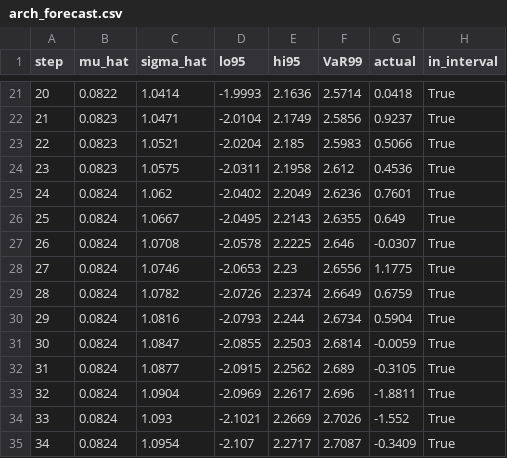
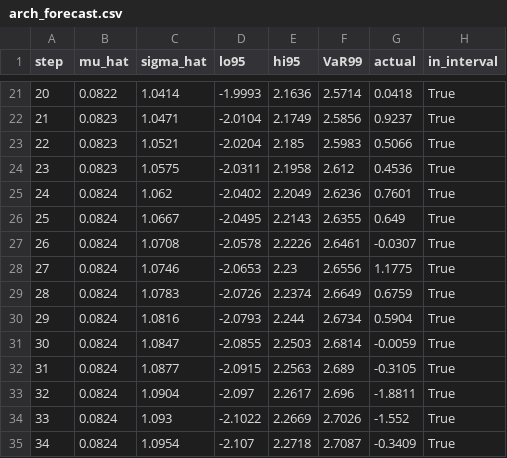
Before and after one commit to HazBegonia/The-modeling-of-financial-time-series, a CSV file: demo/ARCH_demo/arch_forecast.csv, drawn as a sheet; only a part is shown, gaps mark what is left out; the diff covers the shown part only.

Commit message:
Rewrite ARCH/GARCH docs in AR.md style; unify order-search ceiling to Schwert across demos
Docs (ARCH.md, GARCH.md): rewrite from cheat-sheet form into AR.md style -- flow table with code line-refs, per-step real run numbers, derivation boxes (a_t^2~AR(m)/ARMA, MLE rationale, variance mean-reversion), branch/3-model comparison, pitfalls.

arch_demo.py: hardcoded MAXLAG=12 -> Schwert rule (T-driven); PACF method ywm->ols; add ceiling self-check.

garch_demo.py: magic PMAX=QMAX=2 -> Schwert reference (25) + honest logged GRIDMAX cap + self-check; ywm->ols; fix stale comment (alpha+beta 0.96->0.99) and a_t^2 ARMA order label (max(p,q),p)->(max(p,q),q).

Remove KPSS overclaim from ARCH/GARCH prerequisites (code uses ADF only).

ARMA_demo: EACF (Tsay 2.6.3) order ID + Schwert search ceiling.

MA.md, README.md: minor consistency/wording updates. Regenerate figures/forecast CSVs from aligned runs.

```diff
--- a/demo/ARCH_demo/arch_forecast.csv
+++ b/demo/ARCH_demo/arch_forecast.csv
@@ -26,10 +26,10 @@ step,mu_hat,sigma_hat,lo95,hi95,VaR99,actual,in_interval
 25,0.0824,1.0667,-2.0495,2.2143,2.6355,0.649,True
-26,0.0824,1.0708,-2.0578,2.2225,2.646,-0.0307,True
+26,0.0824,1.0708,-2.0578,2.2226,2.6461,-0.0307,True
 27,0.0824,1.0746,-2.0653,2.23,2.6556,1.1775,True
-28,0.0824,1.0782,-2.0726,2.2374,2.6649,0.6759,True
+28,0.0824,1.0783,-2.0726,2.2374,2.6649,0.6759,True
 29,0.0824,1.0816,-2.0793,2.244,2.6734,0.5904,True
 30,0.0824,1.0847,-2.0855,2.2503,2.6814,-0.0059,True
-31,0.0824,1.0877,-2.0915,2.2562,2.689,-0.3105,True
-32,0.0824,1.0904,-2.0969,2.2617,2.696,-1.8811,True
-33,0.0824,1.093,-2.1021,2.2669,2.7026,-1.552,True
-34,0.0824,1.0954,-2.107,2.2717,2.7087,-0.3409,True
+31,0.0824,1.0877,-2.0915,2.2563,2.689,-0.3105,True
+32,0.0824,1.0904,-2.097,2.2617,2.696,-1.8811,True
+33,0.0824,1.093,-2.1022,2.2669,2.7026,-1.552,True
+34,0.0824,1.0954,-2.107,2.2718,2.7087,-0.3409,True
```
Also changed, not shown: 11 edited cells elsewhere in this file, 20 other files.
